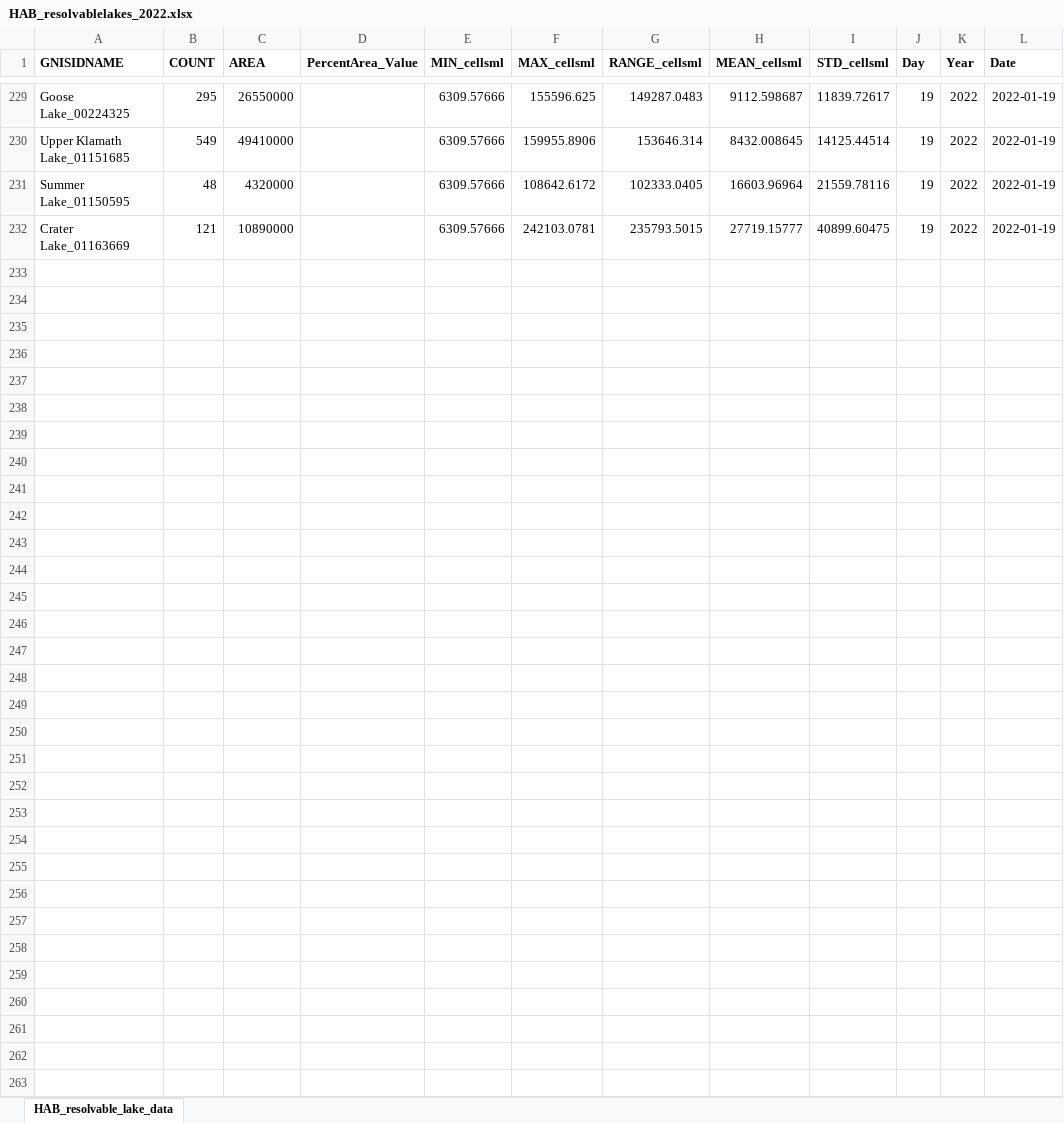
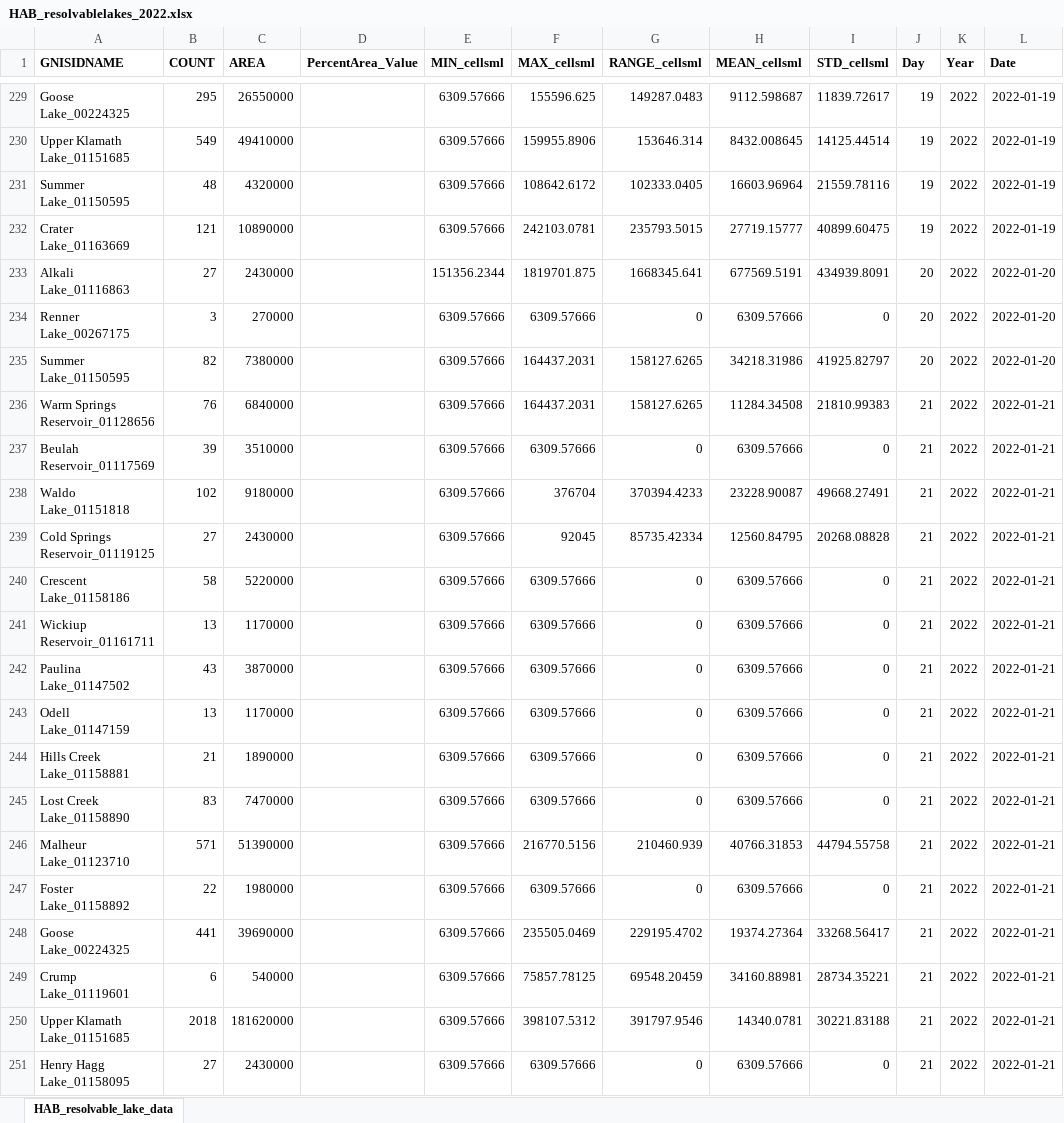
Before and after one commit to OR-Dept-Environmental-Quality/HAB_Shiny_app, an Excel workbook: data/HAB_resolvablelakes_2022.xlsx, sheet HAB_resolvable_lake_data, drawn as a sheet; only a part is shown, gaps mark what is left out; values as stored, in another font and other column widths than the file's, no borders; the diff covers the shown part only; the diff names each change by its address in the sheet, - before the commit and + after, or states it on an @@ line.

Commit message:
Data updated till 1/24/2022

```diff
--- a/data/HAB_resolvablelakes_2022.xlsx (sheet HAB_resolvable_lake_data)
+++ b/data/HAB_resolvablelakes_2022.xlsx (sheet HAB_resolvable_lake_data)
+row 233: Alkali Lake_01116863 | 27 | 2430000 |  | 151356.2344 | 1819701.875 | 1668345.641 | 677569.5191 | 434939.8091 | 20 | 2022 | 2022-01-20
+row 234: Renner Lake_00267175 | 3 | 270000 |  | 6309.57666 | 6309.57666 | 0 | 6309.57666 | 0 | 20 | 2022 | 2022-01-20
+row 235: Summer Lake_01150595 | 82 | 7380000 |  | 6309.57666 | 164437.2031 | 158127.6265 | 34218.31986 | 41925.82797 | 20 | 2022 | 2022-01-20
+row 236: Warm Springs Reservoir_01128656 | 76 | 6840000 |  | 6309.57666 | 164437.2031 | 158127.6265 | 11284.34508 | 21810.99383 | 21 | 2022 | 2022-01-21
+row 237: Beulah Reservoir_01117569 | 39 | 3510000 |  | 6309.57666 | 6309.57666 | 0 | 6309.57666 | 0 | 21 | 2022 | 2022-01-21
+row 238: Waldo Lake_01151818 | 102 | 9180000 |  | 6309.57666 | 376704 | 370394.4233 | 23228.90087 | 49668.27491 | 21 | 2022 | 2022-01-21
+row 239: Cold Springs Reservoir_01119125 | 27 | 2430000 |  | 6309.57666 | 92045 | 85735.42334 | 12560.84795 | 20268.08828 | 21 | 2022 | 2022-01-21
+row 240: Crescent Lake_01158186 | 58 | 5220000 |  | 6309.57666 | 6309.57666 | 0 | 6309.57666 | 0 | 21 | 2022 | 2022-01-21
+row 241: Wickiup Reservoir_01161711 | 13 | 1170000 |  | 6309.57666 | 6309.57666 | 0 | 6309.57666 | 0 | 21 | 2022 | 2022-01-21
+row 242: Paulina Lake_01147502 | 43 | 3870000 |  | 6309.57666 | 6309.57666 | 0 | 6309.57666 | 0 | 21 | 2022 | 2022-01-21
+row 243: Odell Lake_01147159 | 13 | 1170000 |  | 6309.57666 | 6309.57666 | 0 | 6309.57666 | 0 | 21 | 2022 | 2022-01-21
+row 244: Hills Creek Lake_01158881 | 21 | 1890000 |  | 6309.57666 | 6309.57666 | 0 | 6309.57666 | 0 | 21 | 2022 | 2022-01-21
+row 245: Lost Creek Lake_01158890 | 83 | 7470000 |  | 6309.57666 | 6309.57666 | 0 | 6309.57666 | 0 | 21 | 2022 | 2022-01-21
+row 246: Malheur Lake_01123710 | 571 | 51390000 |  | 6309.57666 | 216770.5156 | 210460.939 | 40766.31853 | 44794.55758 | 21 | 2022 | 2022-01-21
+row 247: Foster Lake_01158892 | 22 | 1980000 |  | 6309.57666 | 6309.57666 | 0 | 6309.57666 | 0 | 21 | 2022 | 2022-01-21
+row 248: Goose Lake_00224325 | 441 | 39690000 |  | 6309.57666 | 235505.0469 | 229195.4702 | 19374.27364 | 33268.56417 | 21 | 2022 | 2022-01-21
+row 249: Crump Lake_01119601 | 6 | 540000 |  | 6309.57666 | 75857.78125 | 69548.20459 | 34160.88981 | 28734.35221 | 21 | 2022 | 2022-01-21
+row 250: Upper Klamath Lake_01151685 | 2018 | 181620000 |  | 6309.57666 | 398107.5312 | 391797.9546 | 14340.0781 | 30221.83188 | 21 | 2022 | 2022-01-21
+row 251: Henry Hagg Lake_01158095 | 27 | 2430000 |  | 6309.57666 | 6309.57666 | 0 | 6309.57666 | 0 | 21 | 2022 | 2022-01-21
```
Also changed, not shown: 89 added rows elsewhere in this sheet, 32 other files.
